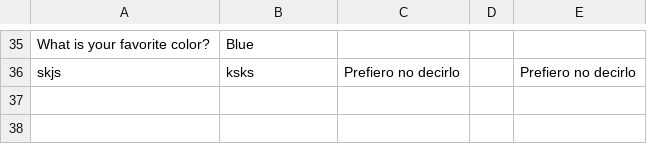
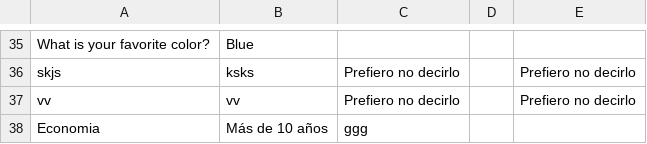
Before and after one commit to inessallent/TFG, a CSV file: respuestas.csv, drawn as a sheet; only a part is shown, gaps mark what is left out.

```diff
--- a/respuestas.csv
+++ b/respuestas.csv
@@ -36 +36,3 @@ What is your favorite color?,Blue
 skjs,ksks,Prefiero no decirlo,,Prefiero no decirlo
+vv,vv,Prefiero no decirlo,,Prefiero no decirlo
+Economia,Más de 10 años,ggg
```
Also changed, not shown: 1 other file.
